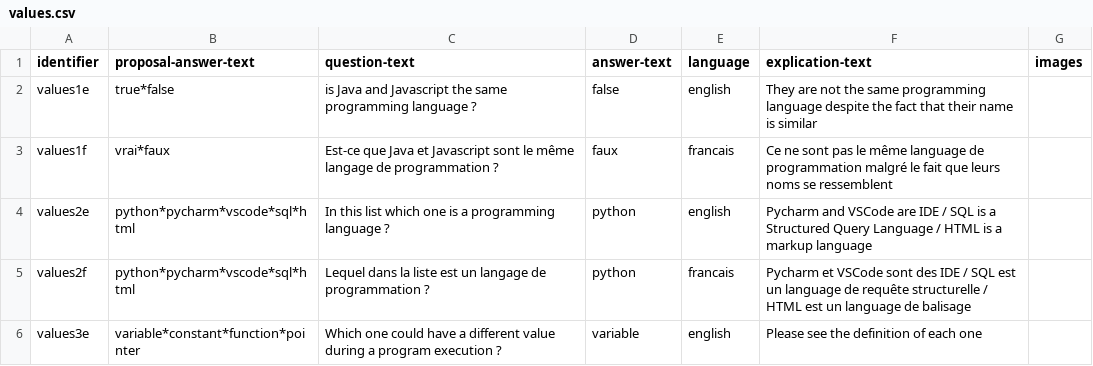
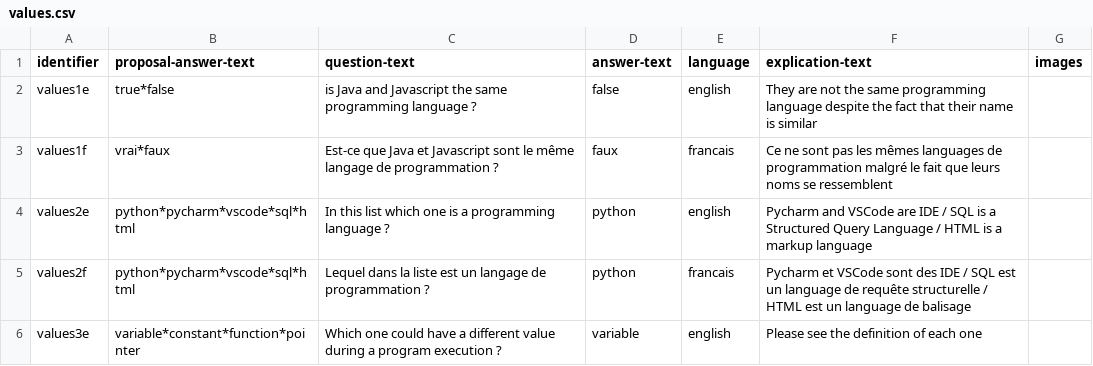
Before and after one commit to LorisDietrich/ExamConversationalAgent, a CSV file: knowledge_base/IALP/values.csv, drawn as a sheet; only a part is shown.

Commit message:
first question complexity medium + correction of data encoding

```diff
--- a/knowledge_base/IALP/values.csv
+++ b/knowledge_base/IALP/values.csv
@@ -2,3 +2,3 @@ identifier,proposal-answer-text,question-text,answer-text,language,explication-t
 values1e,true*false,is Java and Javascript the same programming language ?,false,english,They are not the same programming language despite the fact that their name is similar,
-values1f,vrai*faux,Est-ce que Java et Javascript sont le même langage de programmation ?,faux,francais,Ce ne sont pas le même language de programmation malgré le fait que leurs noms se ressemblent,
+values1f,vrai*faux,Est-ce que Java et Javascript sont le même langage de programmation ?,faux,francais,Ce ne sont pas les mêmes languages de programmation malgré le fait que leurs noms se ressemblent,
 values2e,python*pycharm*vscode*sql*html,In this list which one is a programming language ?,python,english, Pycharm and VSCode are IDE / SQL is a Structured Query Language / HTML is a markup language,
```
Also changed, not shown: 4 other files.
